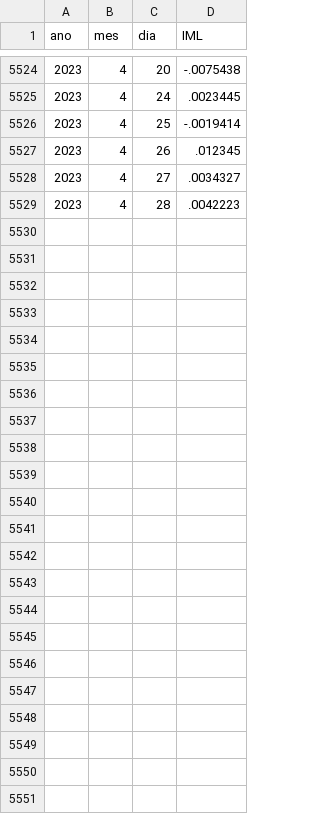
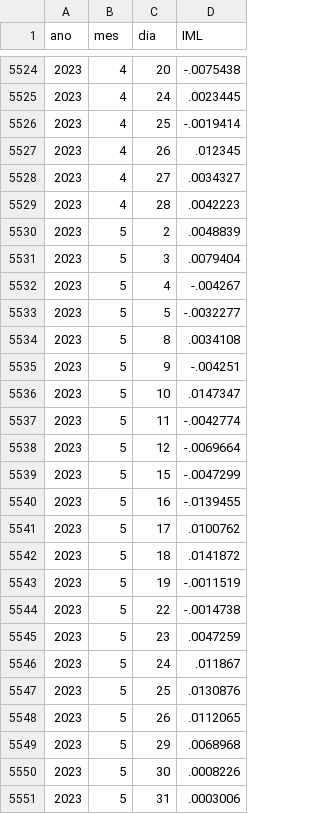
Before and after one commit to nefin/nefin.github.io, a CSV file: resources/risk_factors/IML_Factor.csv, drawn as a sheet; only a part is shown, gaps mark what is left out; the diff names each change by its address in the sheet, - before the commit and + after, or states it on an @@ line.

```diff
--- a/resources/risk_factors/IML_Factor.csv
+++ b/resources/risk_factors/IML_Factor.csv
+row 5530: 2023 | 5 | 2 | .0048839
+row 5531: 2023 | 5 | 3 | .0079404
+row 5532: 2023 | 5 | 4 | -.004267
+row 5533: 2023 | 5 | 5 | -.0032277
+row 5534: 2023 | 5 | 8 | .0034108
+row 5535: 2023 | 5 | 9 | -.004251
+row 5536: 2023 | 5 | 10 | .0147347
+row 5537: 2023 | 5 | 11 | -.0042774
+row 5538: 2023 | 5 | 12 | -.0069664
+row 5539: 2023 | 5 | 15 | -.0047299
+row 5540: 2023 | 5 | 16 | -.0139455
+row 5541: 2023 | 5 | 17 | .0100762
+row 5542: 2023 | 5 | 18 | .0141872
+row 5543: 2023 | 5 | 19 | -.0011519
+row 5544: 2023 | 5 | 22 | -.0014738
+row 5545: 2023 | 5 | 23 | .0047259
+row 5546: 2023 | 5 | 24 | .011867
+row 5547: 2023 | 5 | 25 | .0130876
+row 5548: 2023 | 5 | 26 | .0112065
+row 5549: 2023 | 5 | 29 | .0068968
+row 5550: 2023 | 5 | 30 | .0008226
+row 5551: 2023 | 5 | 31 | .0003006
```
Also changed, not shown: resources/risk_factors/HML_Factor.csv, resources/risk_factors/Market_Factor.csv, 43 other files.
